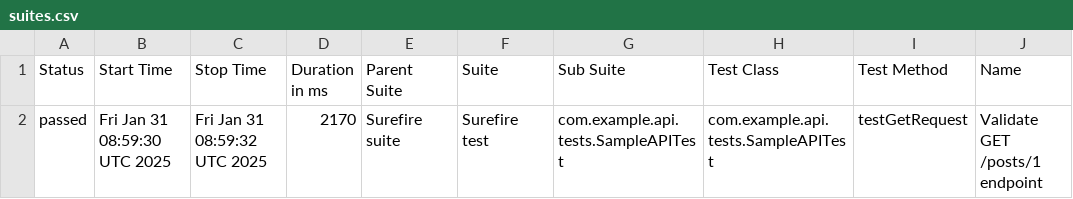
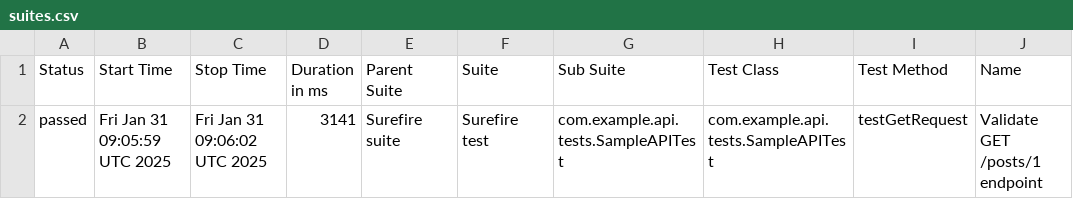
Before and after one commit to rsrohit/restassured-api-tests, a CSV file: data/suites.csv, drawn as a sheet; only a part is shown; the diff names each change by its address in the sheet, - before the commit and + after, or states it on an @@ line.

```diff
--- a/data/suites.csv
+++ b/data/suites.csv
-B2 (Start Time): Fri Jan 31 08:59:30 UTC 2025
+B2 (Start Time): Fri Jan 31 09:05:59 UTC 2025
-C2 (Stop Time): Fri Jan 31 08:59:32 UTC 2025
+C2 (Stop Time): Fri Jan 31 09:06:02 UTC 2025
-D2 (Duration in ms): 2170
+D2 (Duration in ms): 3141
```
Also changed, not shown: 14 other files.
